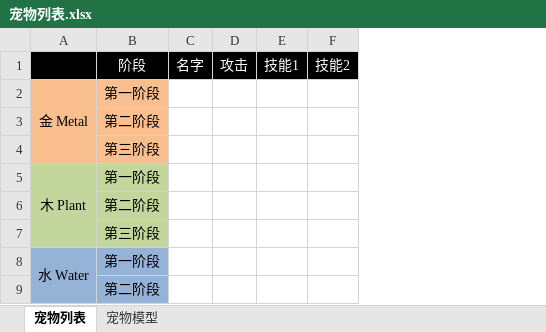
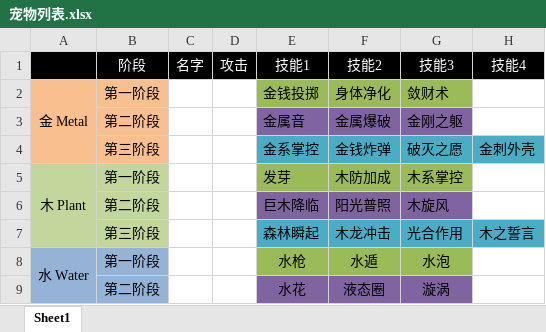
Before and after one commit to silver6wings/PixelPixieOld, an Excel workbook: 策划文档/宠物列表.xlsx, sheet Sheet1, drawn as a sheet; only a part is shown; values as stored, in another font and other column widths than the file's, no borders; removed rows and columns are numbered as before the commit, all else as after; the diff names each change by its address in the sheet, - before the commit and + after, or states it on an @@ line.

```diff
--- a/策划文档/宠物列表.xlsx (sheet Sheet1)
+++ b/策划文档/宠物列表.xlsx (sheet Sheet1)
-sheet tab: 宠物列表
+sheet tab: Sheet1
-sheet tab: 宠物模型
-column E, row 1: 技能1
-column F, row 1: 技能2
+column E, rows 1-9: 技能1 | 金钱投掷 | 金属音 | 金系掌控 | 发芽 | 巨木降临 | 森林瞬起 | 水枪 | 水花
+column F, rows 1-9: 技能2 | 身体净化 | 金属爆破 | 金钱炸弹 | 木防加成 | 阳光普照 | 木龙冲击 | 水遁 | 液态圈
+column G, rows 1-9: 技能3 | 敛财术 | 金刚之躯 | 破灭之愿 | 木系掌控 | 木旋风 | 光合作用 | 水泡 | 漩涡
+column H, rows 1-7: 技能4 |  |  | 金刺外壳 |  |  | 木之誓言
```
Also changed, not shown: 1 other file.
